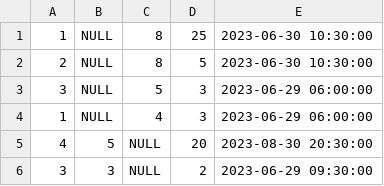
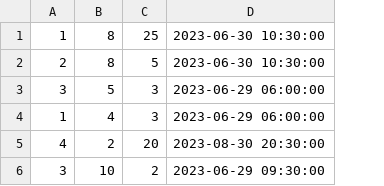
Before and after one commit to JairoGC-1812/SEWextraordinaria, a CSV file: php/reservas.csv, drawn as a sheet; removed rows and columns are numbered as before the commit, all else as after; the diff names each change by its address in the sheet, - before the commit and + after, or states it on an @@ line.

```diff
--- a/php/reservas.csv
+++ b/php/reservas.csv
-column B, rows 1-6: NULL | NULL | NULL | NULL | 5 | 3
-B5: NULL
+B5: 2
-B6: NULL
+B6: 10
```
Also changed, not shown: 6 other files.
